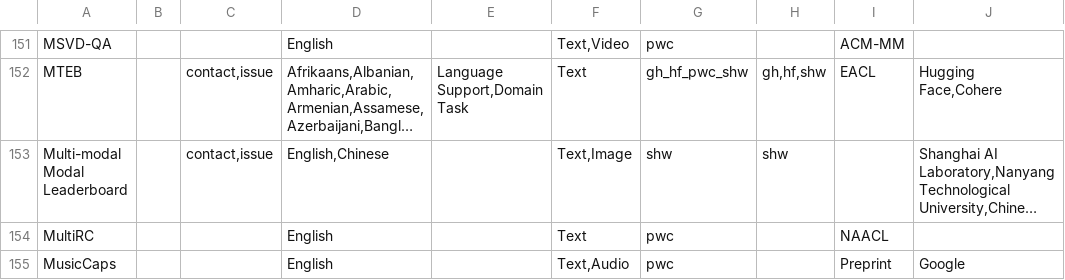
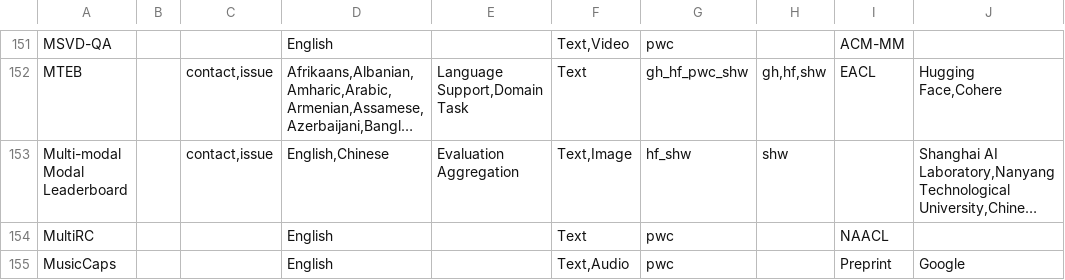
Before and after one commit to zhimin-z/Foundation-Model-Leaderboard-Survey, a CSV file: meta/rq1/Leaderboard.csv, drawn as a sheet; only a part is shown, gaps mark what is left out; long unchanged cells end in …; the diff names each change by its address in the sheet, - before the commit and + after, or states it on an @@ line.

```diff
--- a/meta/rq1/Leaderboard.csv
+++ b/meta/rq1/Leaderboard.csv
-E153: (empty)
+E153: Evaluation Aggregation
-G153: shw
+G153: hf_shw
```
Also changed, not shown: meta/rq1/Benchmark.csv, meta/rq1/Leaderboard Pattern.csv, 1 other file.
